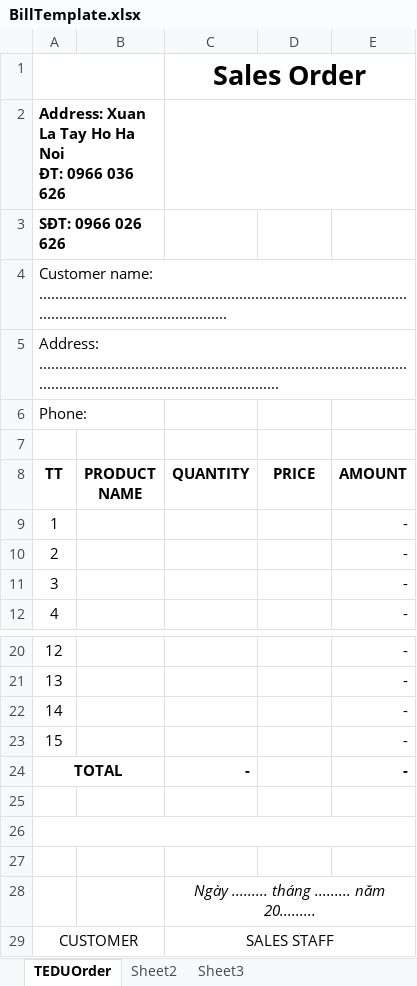
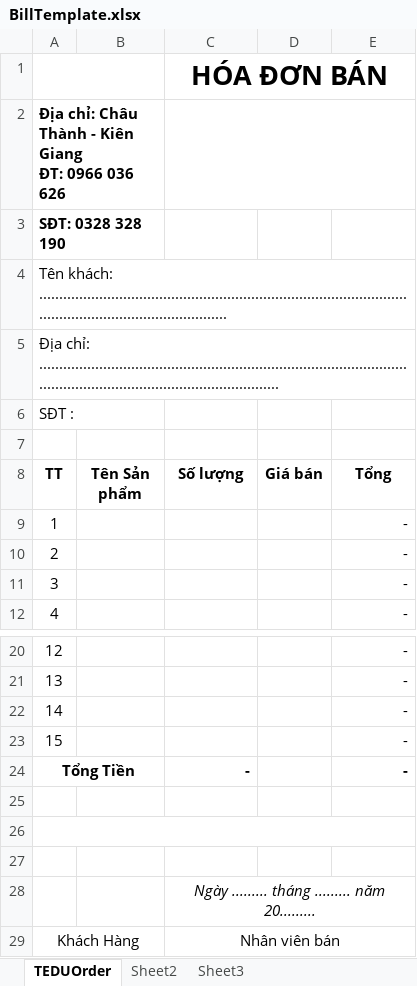
Before and after one commit to tuanvi2461998/TEDUKHOALUAN, an Excel workbook: TeduCoreApp/wwwroot/templates/BillTemplate.xlsx, sheet TEDUOrder, drawn as a sheet; only a part is shown, gaps mark what is left out; values as stored, in another font and other column widths than the file's, no borders; charts and pictures not drawn; removed rows and columns are numbered as before the commit, all else as after; ↵ is a line break in a cell; the diff names each change by its address in the sheet, - before the commit and + after, or states it on an @@ line.

```diff
--- a/TeduCoreApp/wwwroot/templates/BillTemplate.xlsx (sheet TEDUOrder)
+++ b/TeduCoreApp/wwwroot/templates/BillTemplate.xlsx (sheet TEDUOrder)
-C1 (Số lượng): Sales Order
+C1 (Số lượng): HÓA ĐƠN BÁN
-A2 (TT): Address: Xuan La Tay Ho Ha Noi ↵ ĐT: 0966…
+A2 (TT): Địa chỉ: Châu Thành - Kiên Giang ↵ ĐT: 0966…
-A3 (TT): SĐT: 0966 026 626
+A3 (TT): SĐT: 0328 328 190
-A4 (TT): Customer name: ...........................................................................................................................................
+A4 (TT): Tên khách: ...........................................................................................................................................
-A5 (TT): Address: ........................................................................................................................................................
+A5 (TT): Địa chỉ: ........................................................................................................................................................
-A6 (TT): Phone:
+A6 (TT): SĐT :
-B8: PRODUCT NAME
+B8: Tên Sản phẩm
-C8: QUANTITY
+C8: Số lượng
-D8: PRICE
+D8: Giá bán
-E8: AMOUNT
+E8: Tổng
-A24 (TT): TOTAL
+A24 (TT): Tổng Tiền
-row 29: CUSTOMER |  | SALES STAFF
+row 29: Khách Hàng |  | Nhân viên bán
```
Also changed, not shown: charts or pictures, 6 other files.
